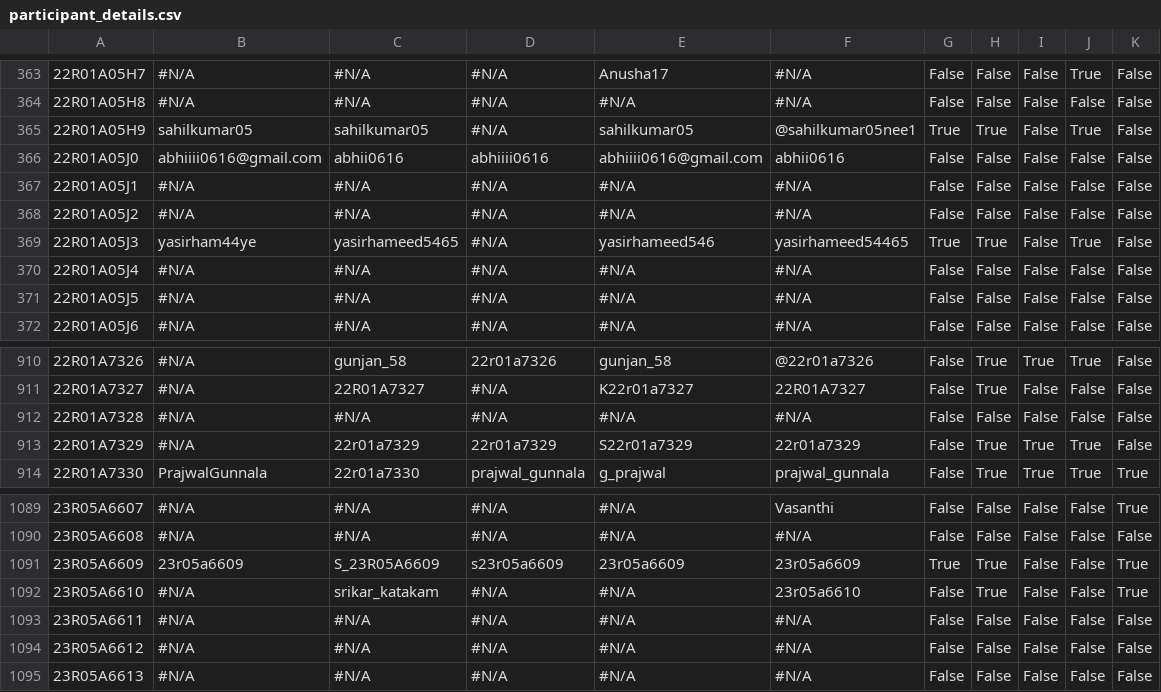
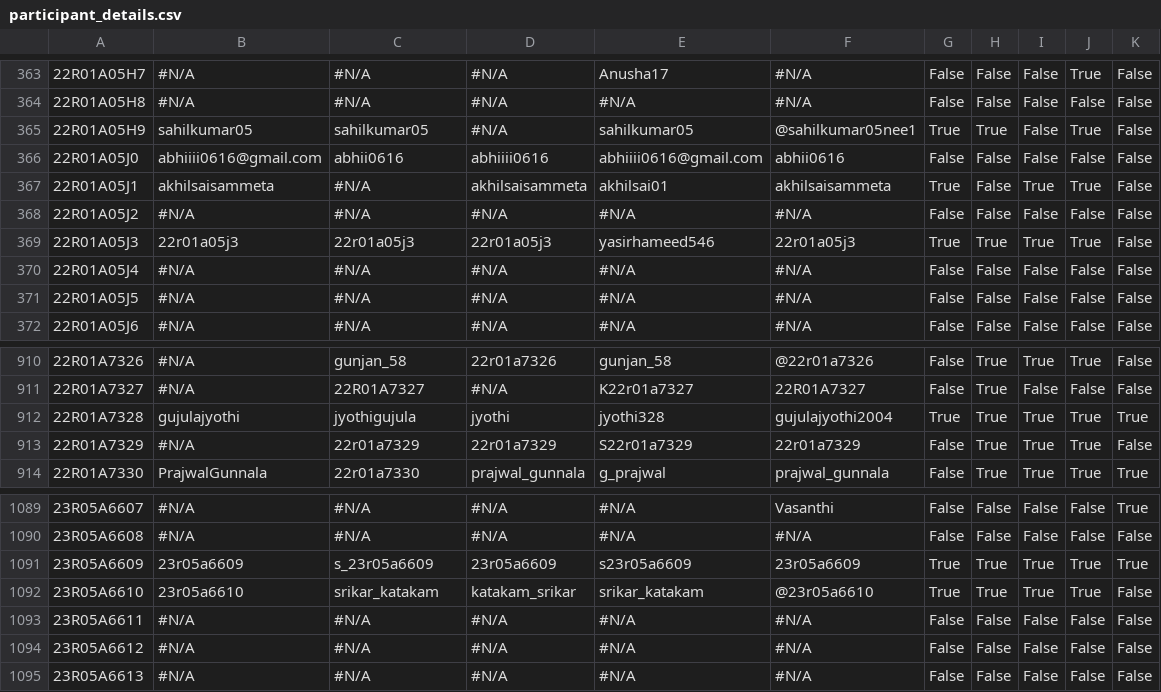
Before and after one commit to dog-broad/CMRIT2026Leaderboard, a CSV file: src/main/resources/participant_details.csv, drawn as a sheet; only a part is shown, gaps mark what is left out; the diff covers the shown part only; the diff names each change by its address in the sheet, - before the commit and + after, or states it on an @@ line.

```diff
--- a/src/main/resources/participant_details.csv
+++ b/src/main/resources/participant_details.csv
-B367: #N/A
+B367: akhilsaisammeta
-D367: #N/A
+D367: akhilsaisammeta
-E367: #N/A
+E367: akhilsai01
-F367: #N/A
+F367: akhilsaisammeta
-G367: False
+G367: True
-I367: False
+I367: True
-J367: False
+J367: True
-B369: yasirham44ye
+B369: 22r01a05j3
-C369: yasirhameed5465
+C369: 22r01a05j3
-D369: #N/A
+D369: 22r01a05j3
-F369: yasirhameed54465
+F369: 22r01a05j3
-I369: False
+I369: True
-B912: #N/A
+B912: gujulajyothi
-C912: #N/A
+C912: jyothigujula
-D912: #N/A
+D912: jyothi
-E912: #N/A
+E912: jyothi328
-F912: #N/A
+F912: gujulajyothi2004
-G912: False
+G912: True
-H912: False
+H912: True
-I912: False
+I912: True
-J912: False
+J912: True
-K912: False
+K912: True
-C1091: S_23R05A6609
+C1091: s_23r05a6609
-D1091: s23r05a6609
+D1091: 23r05a6609
-E1091: 23r05a6609
+E1091: s23r05a6609
-I1091:I1092: False
+I1091:I1092: True
-J1091:J1092: False
+J1091:J1092: True
-B1092: #N/A
+B1092: 23r05a6610
-D1092: #N/A
+D1092: katakam_srikar
-E1092: #N/A
+E1092: srikar_katakam
-F1092: 23r05a6610
+F1092: @23r05a6610
-G1092: False
+G1092: True
-K1092: True
+K1092: False
```
Also changed, not shown: 40 edited cells elsewhere in this file.
